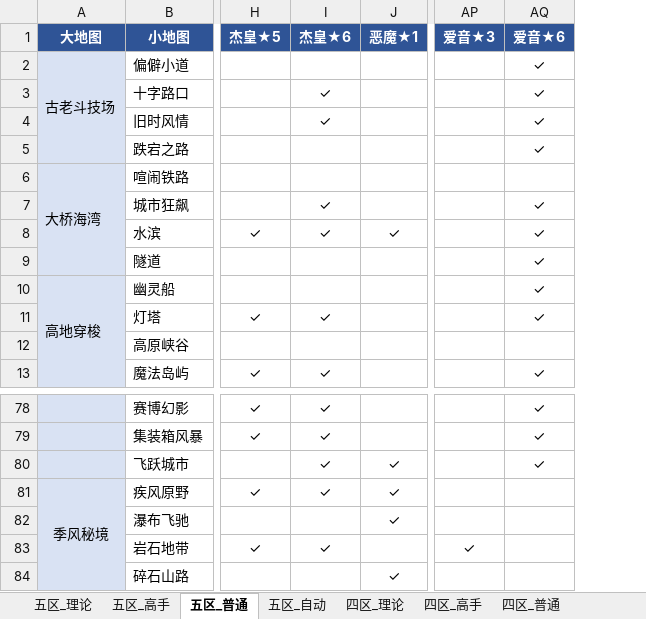
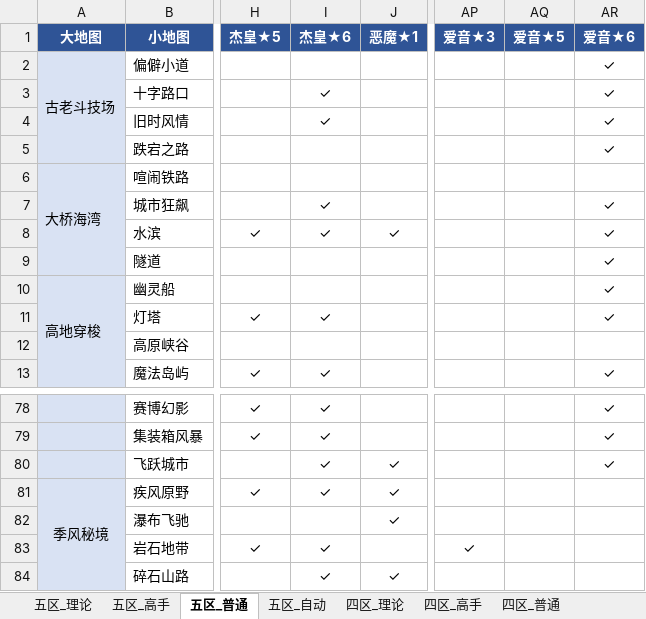
Before and after one commit to Testiphi/MutualExclusionAllocator, an Excel workbook: gauntlet_data.xlsx, sheet 五区_普通, drawn as a sheet; only a part is shown, gaps mark what is left out; values as stored, in another font and other column widths than the file's, no borders; the diff names each change by its address in the sheet, - before the commit and + after, or states it on an @@ line.

Commit message:
回代: 五区高手新增杰皇★6/爱音★5，并修正 json 格式回归
- 新增 五区/高手 季风秘境/碎石山路 杰皇★6 = 25.88
- 新增 五区/高手 狮城/狮城竞速 爱音★5 = 24.72（★6 占位保留）
- 两条均为高手档非 SC 新增，已补普通档镜像
- 修正 json 格式：2908373 因绕过 format_json.py 导致格式被改为
  标准缩进（1436 -> 55165 行），本次经 format_json.py 复原为
  仓库既定的紧凑格式（1436 行）
- 拒绝 6 条假删除：用户 shared.xlsx 为陈旧导出，不含 2908373
  刚填入的高手档 SC 值，diff 误判为删除
- validate_data 0 错误；test_data_tools 21 项通过

```diff
--- a/gauntlet_data.xlsx (sheet 五区_普通)
+++ b/gauntlet_data.xlsx (sheet 五区_普通)
+column AQ (爱音★5), empty
-I84 (杰皇★6): (empty)
+I84 (杰皇★6): ✓
```
Also changed, not shown: sheet 五区_高手, 1 other file.
